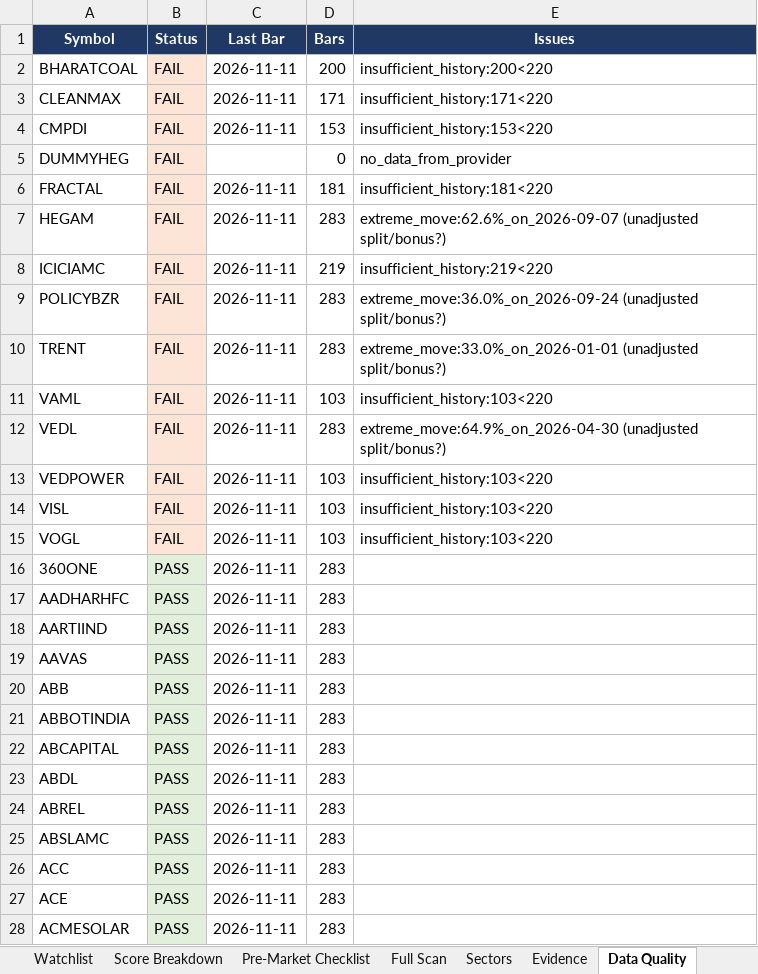
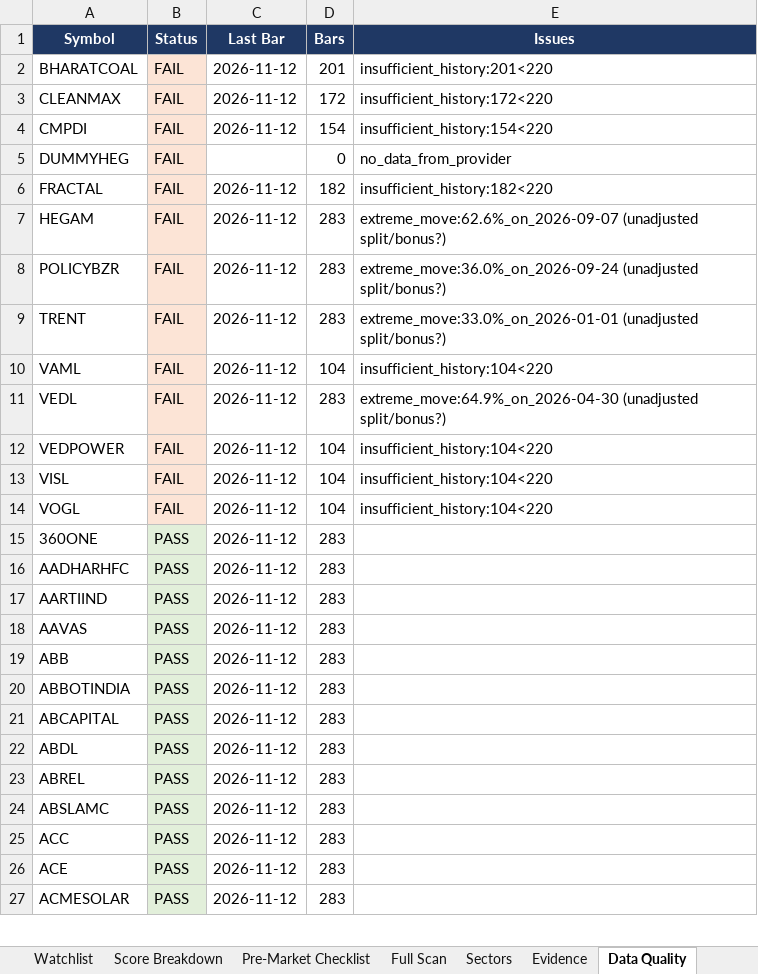
Before and after one commit to KGR1516/srikanth-swing-trade-agent-nifty500, an Excel workbook: data/output/swing_agent.xlsx, sheet Data Quality, drawn as a sheet; only a part is shown; values as stored, in another font and other column widths than the file's, no borders; removed rows and columns are numbered as before the commit, all else as after; the diff covers the shown part only; the diff names each change by its address in the sheet, - before the commit and + after, or states it on an @@ line.

```diff
--- a/data/output/swing_agent.xlsx (sheet Data Quality)
+++ b/data/output/swing_agent.xlsx (sheet Data Quality)
-C2:C4 (Last Bar): 2026-11-11
+C2:C4 (Last Bar): 2026-11-12
-D2 (Bars): 200
+D2 (Bars): 201
-E2 (Issues): insufficient_history:200<220
+E2 (Issues): insufficient_history:201<220
-D3 (Bars): 171
+D3 (Bars): 172
-E3 (Issues): insufficient_history:171<220
+E3 (Issues): insufficient_history:172<220
-D4 (Bars): 153
+D4 (Bars): 154
-E4 (Issues): insufficient_history:153<220
+E4 (Issues): insufficient_history:154<220
-C6:C7 (Last Bar): 2026-11-11
+C6:C7 (Last Bar): 2026-11-12
-D6 (Bars): 181
+D6 (Bars): 182
-E6 (Issues): insufficient_history:181<220
+E6 (Issues): insufficient_history:182<220
-row 8: ICICIAMC | FAIL | 2026-11-11 | 219 | insufficient_history:219<220
-C8:C27 (Last Bar): 2026-11-11
+C8:C27 (Last Bar): 2026-11-12
-D10 (Bars): 103
+D10 (Bars): 104
-E10 (Issues): insufficient_history:103<220
+E10 (Issues): insufficient_history:104<220
-D12:D14 (Bars): 103
+D12:D14 (Bars): 104
-E12:E14 (Issues): insufficient_history:103<220
+E12:E14 (Issues): insufficient_history:104<220
```
Also changed, not shown: 1 added row and 483 edited cells elsewhere in this sheet, sheet Full Scan, sheet Evidence, sheet Score Breakdown, sheet Watchlist, sheet Sectors, sheet Next Session Setups, 2 more sheets, 4 other files.
